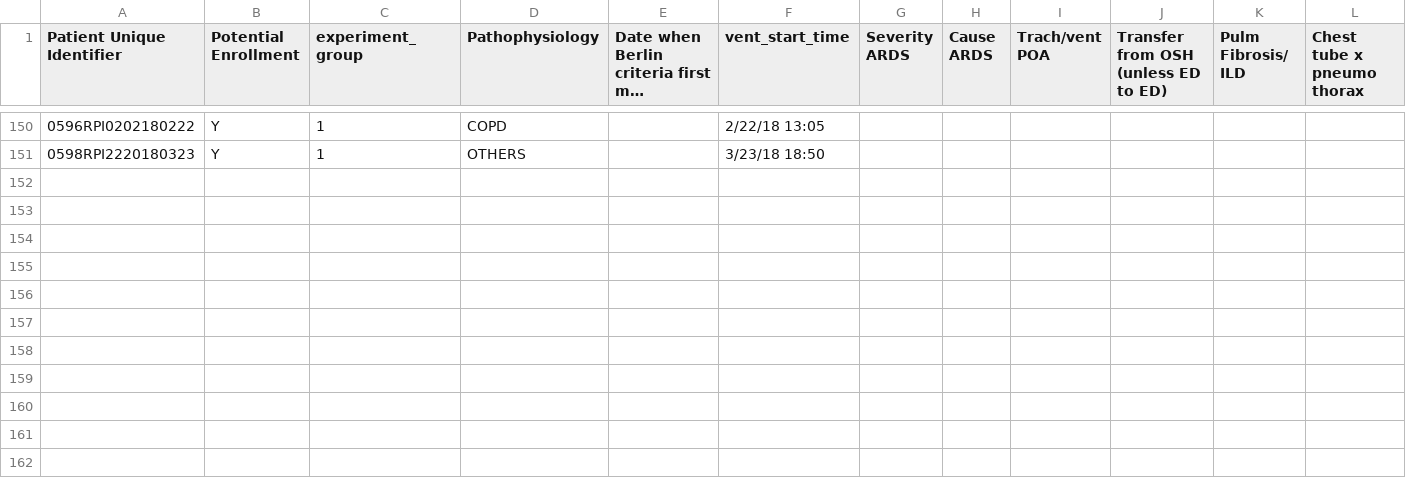
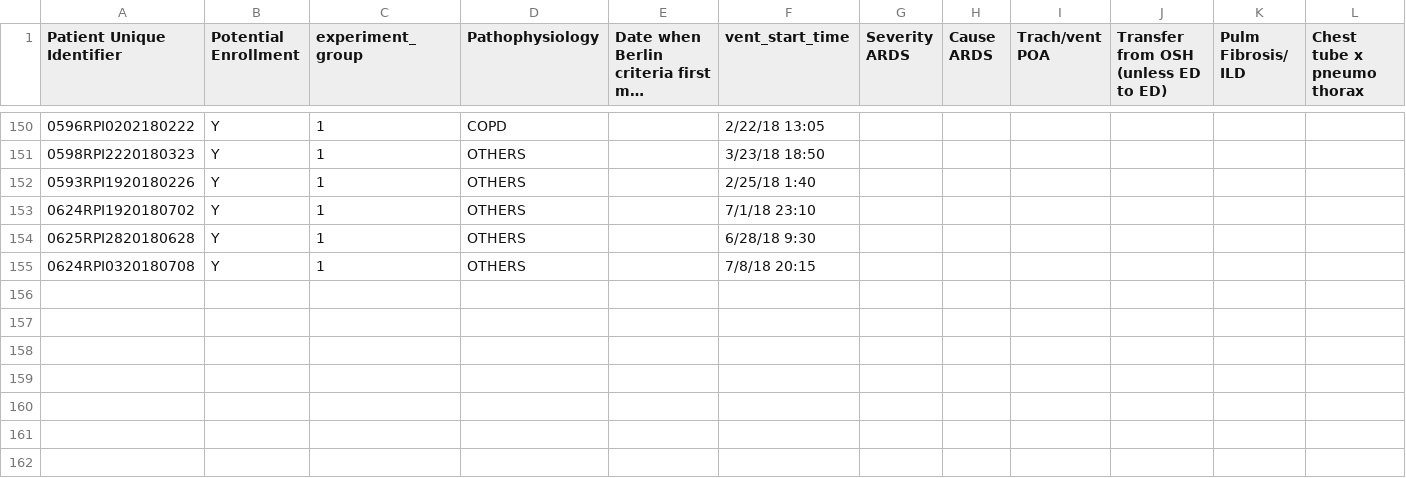
Before and after one commit to hahnicity/ardsdetection, a CSV file: cohort-description.csv, drawn as a sheet; only a part is shown, gaps mark what is left out; long unchanged cells end in …; rows hold the shown columns only; the diff names each change by its address in the sheet, - before the commit and + after, or states it on an @@ line.

Commit message:
add 4 new OTHER patients

```diff
--- a/cohort-description.csv
+++ b/cohort-description.csv
-row 152: (empty)
+row 152: 0593RPI1920180226 | Y | 1 | OTHERS |  | 2/25/18 1:40
-row 153: (empty)
+row 153: 0624RPI1920180702 | Y | 1 | OTHERS |  | 7/1/18 23:10
-row 154: (empty)
+row 154: 0625RPI2820180628 | Y | 1 | OTHERS |  | 6/28/18 9:30
-row 155: (empty)
+row 155: 0624RPI0320180708 | Y | 1 | OTHERS |  | 7/8/18 20:15
```
